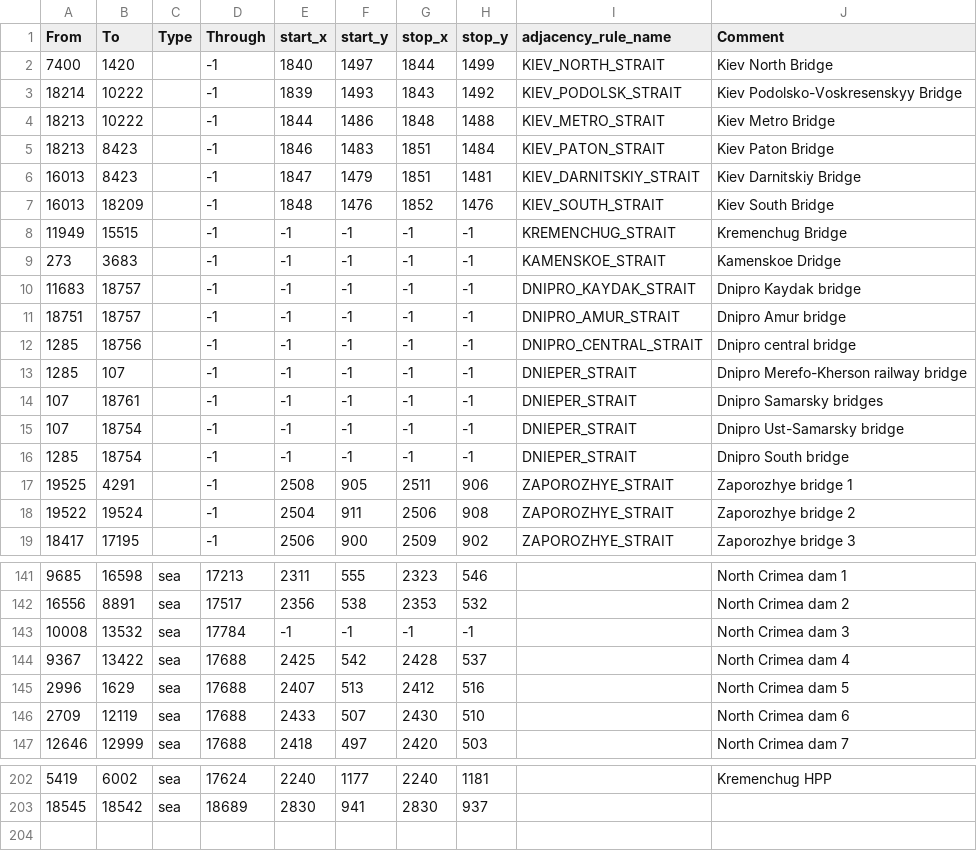
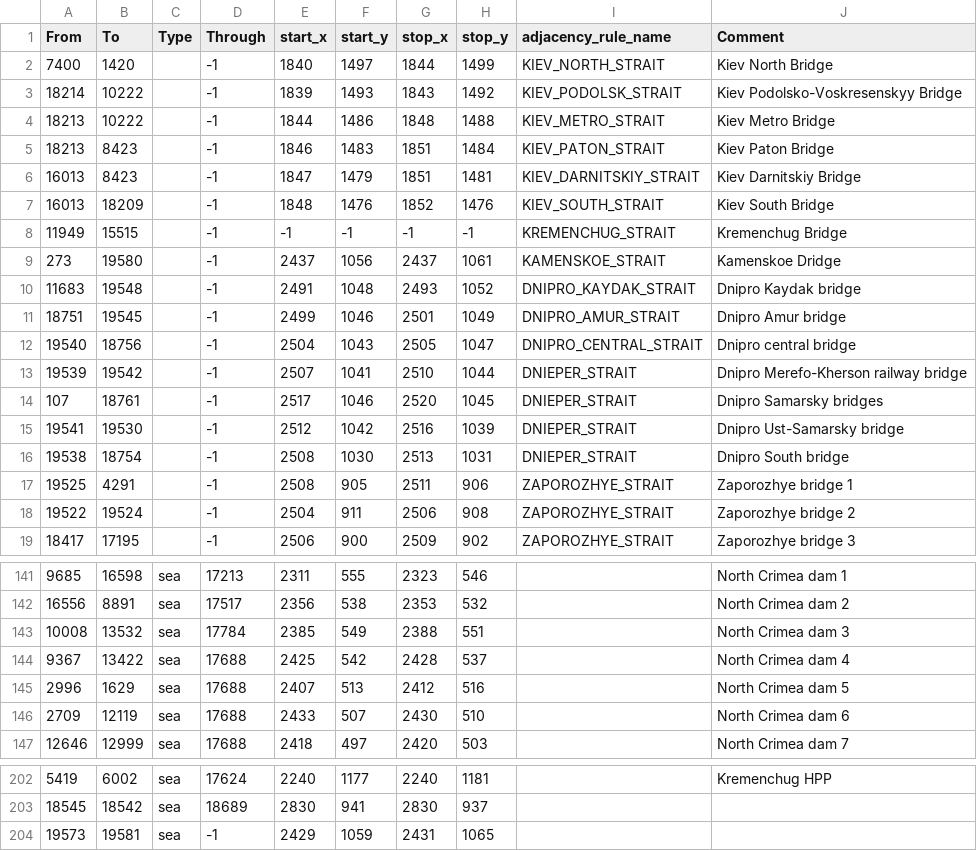
Before and after one commit to East-Showdown/East-Showdown, a CSV file: map/adjacencies.csv, drawn as a sheet; only a part is shown, gaps mark what is left out.

```diff
--- a/map/adjacencies.csv
+++ b/map/adjacencies.csv
@@ -8,10 +8,10 @@ From;To;Type;Through;start_x;start_y;stop_x;stop_y;adjacency_rule_name;Comment
 11949;15515;;-1;-1;-1;-1;-1;KREMENCHUG_STRAIT;Kremenchug Bridge
-273;3683;;-1;-1;-1;-1;-1;KAMENSKOE_STRAIT;Kamenskoe Dridge
-11683;18757;;-1;-1;-1;-1;-1;DNIPRO_KAYDAK_STRAIT;Dnipro Kaydak bridge
-18751;18757;;-1;-1;-1;-1;-1;DNIPRO_AMUR_STRAIT;Dnipro Amur bridge
-1285;18756;;-1;-1;-1;-1;-1;DNIPRO_CENTRAL_STRAIT;Dnipro central bridge
-1285;107;;-1;-1;-1;-1;-1;DNIEPER_STRAIT;Dnipro Merefo-Kherson railway bridge
-107;18761;;-1;-1;-1;-1;-1;DNIEPER_STRAIT;Dnipro Samarsky bridges
-107;18754;;-1;-1;-1;-1;-1;DNIEPER_STRAIT;Dnipro Ust-Samarsky bridge
-1285;18754;;-1;-1;-1;-1;-1;DNIEPER_STRAIT;Dnipro South bridge
+273;19580;;-1;2437;1056;2437;1061;KAMENSKOE_STRAIT;Kamenskoe Dridge
+11683;19548;;-1;2491;1048;2493;1052;DNIPRO_KAYDAK_STRAIT;Dnipro Kaydak bridge
+18751;19545;;-1;2499;1046;2501;1049;DNIPRO_AMUR_STRAIT;Dnipro Amur bridge
+19540;18756;;-1;2504;1043;2505;1047;DNIPRO_CENTRAL_STRAIT;Dnipro central bridge
+19539;19542;;-1;2507;1041;2510;1044;DNIEPER_STRAIT;Dnipro Merefo-Kherson railway bridge
+107;18761;;-1;2517;1046;2520;1045;DNIEPER_STRAIT;Dnipro Samarsky bridges
+19541;19530;;-1;2512;1042;2516;1039;DNIEPER_STRAIT;Dnipro Ust-Samarsky bridge
+19538;18754;;-1;2508;1030;2513;1031;DNIEPER_STRAIT;Dnipro South bridge
 19525;4291;;-1;2508;905;2511;906;ZAPOROZHYE_STRAIT;Zaporozhye bridge 1
@@ -142,3 +142,3 @@ From;To;Type;Through;start_x;start_y;stop_x;stop_y;adjacency_rule_name;Comment
 16556;8891;sea;17517;2356;538;2353;532;;North Crimea dam 2
-10008;13532;sea;17784;-1;-1;-1;-1;;North Crimea dam 3
+10008;13532;sea;17784;2385;549;2388;551;;North Crimea dam 3
 9367;13422;sea;17688;2425;542;2428;537;;North Crimea dam 4
@@ -203 +203,2 @@ From;To;Type;Through;start_x;start_y;stop_x;stop_y;adjacency_rule_name;Comment
 18545;18542;sea;18689;2830;941;2830;937;;
+19573;19581;sea;-1;2429;1059;2431;1065;;
```
Also changed, not shown: map/definition.csv, 14 other files.
